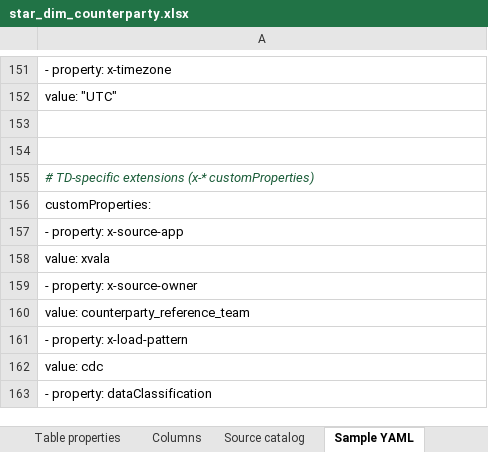
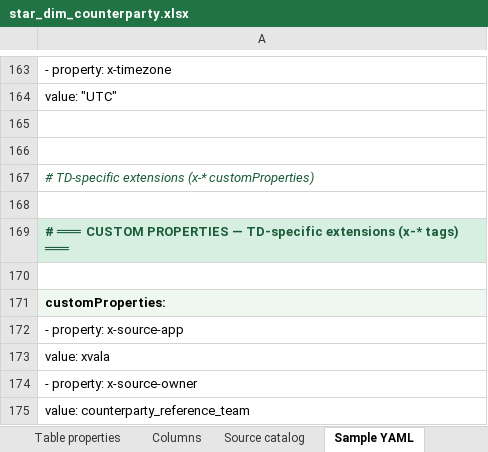
Before and after one commit to reena389-git/learning, an Excel workbook: Confluence/confluence_2/star_dim_counterparty.xlsx, sheet Sample YAML, drawn as a sheet; only a part is shown, gaps mark what is left out; the shorter side is filled out with more unchanged rows; values as stored, in another font and other column widths than the file's, no borders; addresses are those after the commit; the diff covers the shown part only; the diff names each change by its address in the sheet, - before the commit and + after, or states it on an @@ line.

```diff
--- a/Confluence/confluence_2/star_dim_counterparty.xlsx (sheet Sample YAML)
+++ b/Confluence/confluence_2/star_dim_counterparty.xlsx (sheet Sample YAML)
+row 168: (empty)
+row 169: # ═══ CUSTOM PROPERTIES — TD-specific extensions (x-* tags) ═══
+row 170: (empty)
@@ A171 fill: none → #EEF7F0, bold: off → on @@
```
Also changed, not shown: 12 added rows and cell formats elsewhere in this sheet, Confluence/confluence_2/star_fact_issuer_exposure.xlsx, 3 other files.
